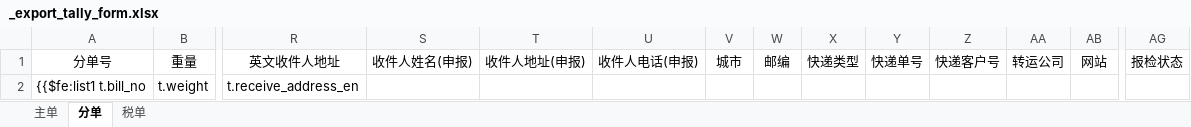
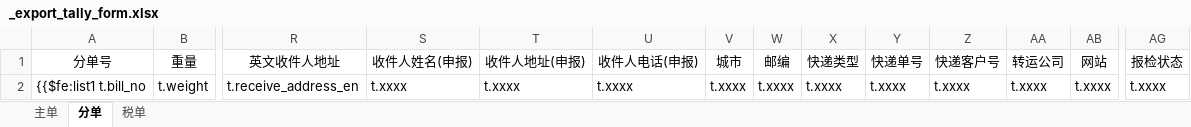
Before and after one commit to wuhe619/salescomm, an Excel workbook: src/main/resources/tp/_export_tally_form.xlsx, sheet 分单, drawn as a sheet; only a part is shown, gaps mark what is left out; values as stored, in another font and other column widths than the file's, no borders; the diff names each change by its address in the sheet, - before the commit and + after, or states it on an @@ line.

Commit message:
feat:#

```diff
--- a/src/main/resources/tp/_export_tally_form.xlsx (sheet 分单)
+++ b/src/main/resources/tp/_export_tally_form.xlsx (sheet 分单)
-S2 (收件人姓名(申报)): (empty)
+S2 (收件人姓名(申报)): t.xxxx
-T2 (收件人地址(申报)): (empty)
+T2 (收件人地址(申报)): t.xxxx
-U2 (收件人电话(申报)): (empty)
+U2 (收件人电话(申报)): t.xxxx
-V2 (城市): (empty)
+V2 (城市): t.xxxx
-W2 (邮编): (empty)
+W2 (邮编): t.xxxx
-X2 (快递类型): (empty)
+X2 (快递类型): t.xxxx
-Y2 (快递单号): (empty)
+Y2 (快递单号): t.xxxx
-Z2 (快递客户号): (empty)
+Z2 (快递客户号): t.xxxx
-AA2 (转运公司): (empty)
+AA2 (转运公司): t.xxxx
-AB2 (网站): (empty)
+AB2 (网站): t.xxxx
-AG2 (报检状态): (empty)
+AG2 (报检状态): t.xxxx
```
Also changed, not shown: sheet 税单.
